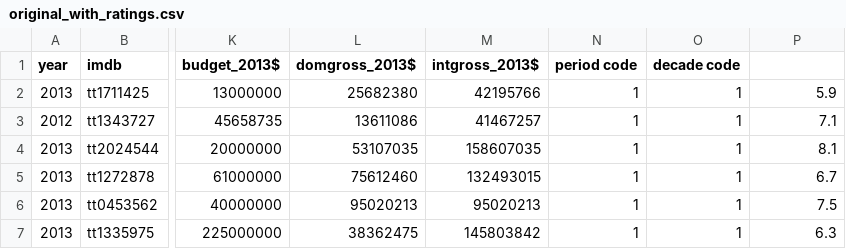
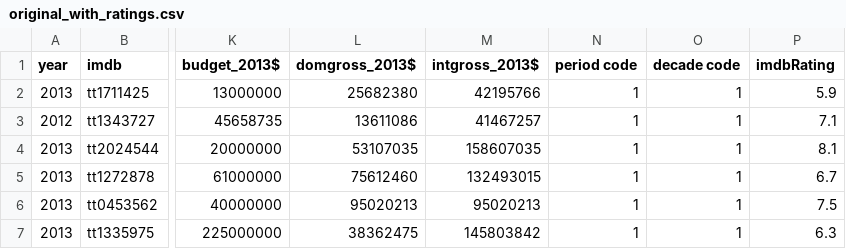
Before and after one commit to brodyzt/3300-Static-Visualization, a CSV file: original_with_ratings.csv, drawn as a sheet; only a part is shown, gaps mark what is left out; the diff names each change by its address in the sheet, - before the commit and + after, or states it on an @@ line.

```diff
--- a/original_with_ratings.csv
+++ b/original_with_ratings.csv
-P1: (empty)
+P1: imdbRating
```
Also changed, not shown: 2 other files.
